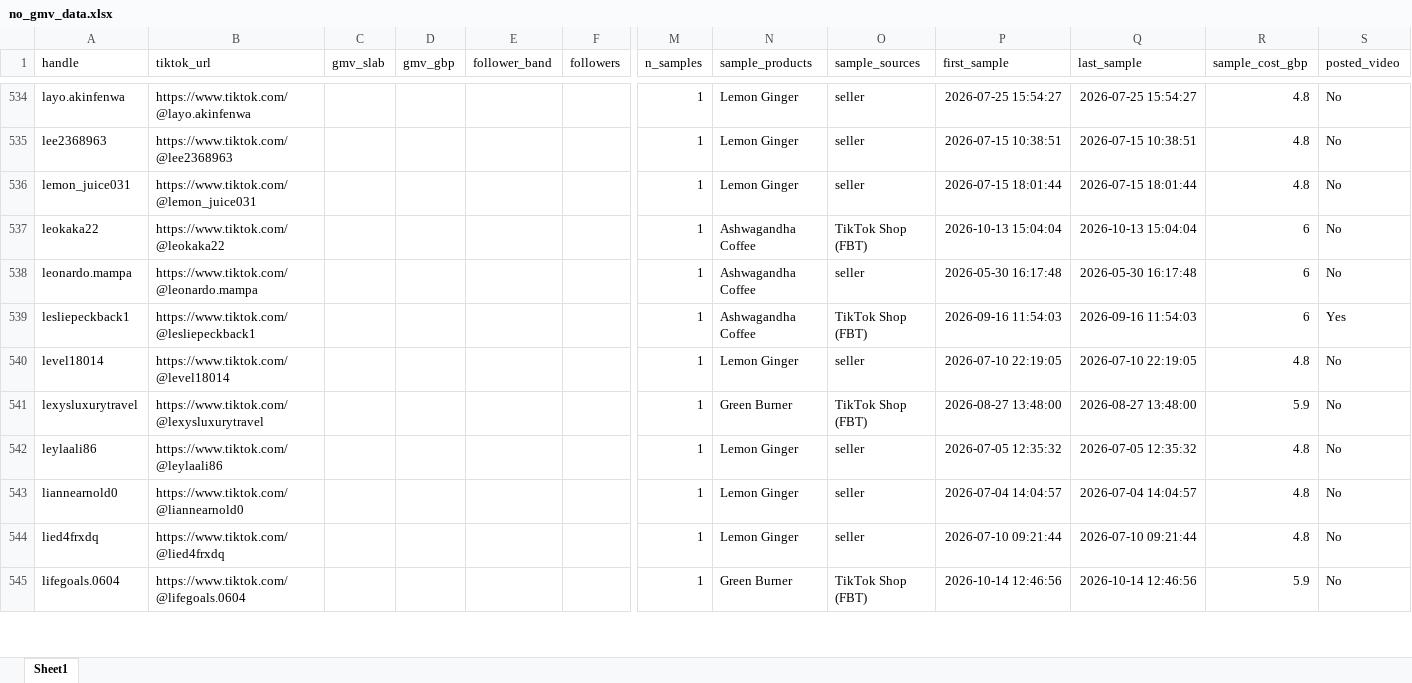
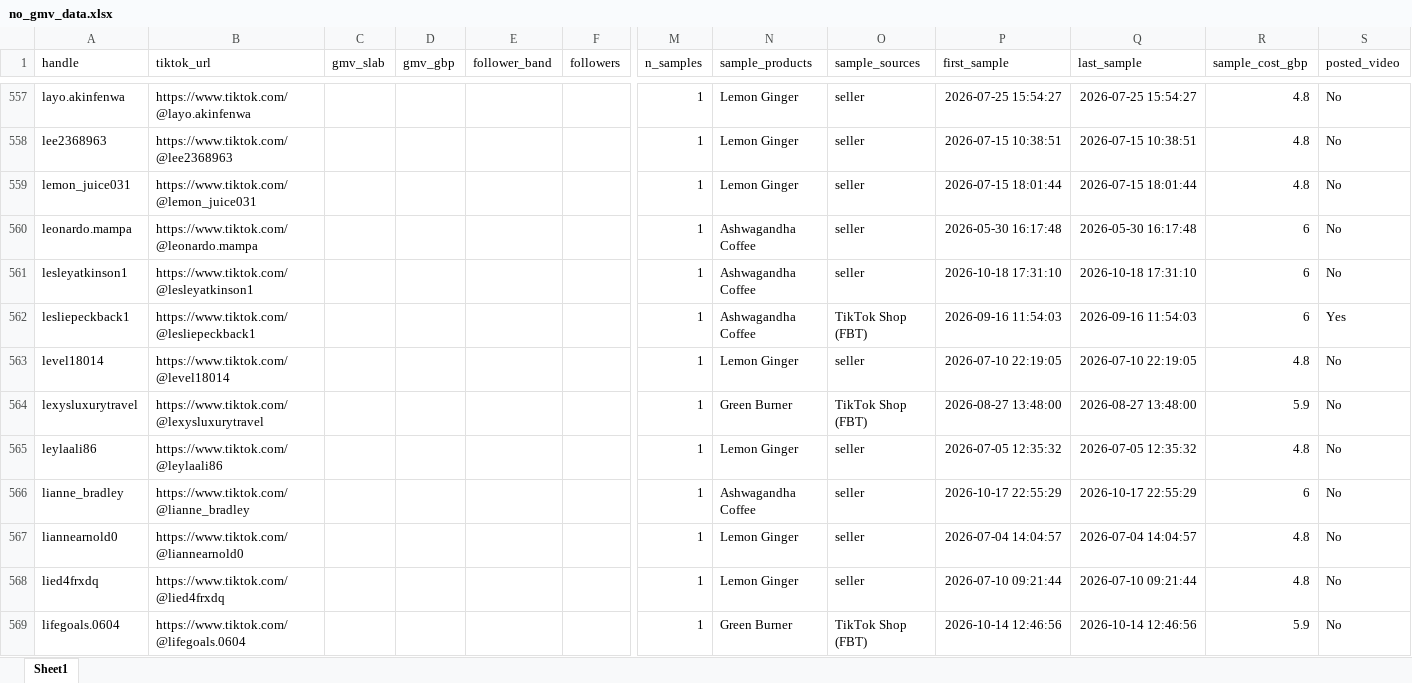
Before and after one commit to aviralgarg-commits/vahdam-sampling-dashboard, an Excel workbook: no_gmv_data.xlsx, sheet Sheet1, drawn as a sheet; only a part is shown, gaps mark what is left out; values as stored, in another font and other column widths than the file's, no borders; removed rows and columns are numbered as before the commit, all else as after; rows hold the shown columns only; the diff covers the shown part only; the diff names each change by its address in the sheet, - before the commit and + after, or states it on an @@ line.

```diff
--- a/no_gmv_data.xlsx (sheet Sheet1)
+++ b/no_gmv_data.xlsx (sheet Sheet1)
-row 537: leokaka22 | https://www.tiktok.com/@leokaka22 |  |  |  |  | 1 | Ashwagandha Coffee | TikTok Shop (FBT) | 2026-10-13 15:04:04 | 2026-10-13 15:04:04 | 6 | No
+row 561: lesleyatkinson1 | https://www.tiktok.com/@lesleyatkinson1 |  |  |  |  | 1 | Ashwagandha Coffee | seller | 2026-10-18 17:31:10 | 2026-10-18 17:31:10 | 6 | No
+row 566: lianne_bradley | https://www.tiktok.com/@lianne_bradley |  |  |  |  | 1 | Ashwagandha Coffee | seller | 2026-10-17 22:55:29 | 2026-10-17 22:55:29 | 6 | No
```
Also changed, not shown: 86 added rows, 38 removed rows and 55 edited cells elsewhere in this sheet, chase_list.xlsx, creator_monthly_video_gmv.xlsx, 16 other files.
